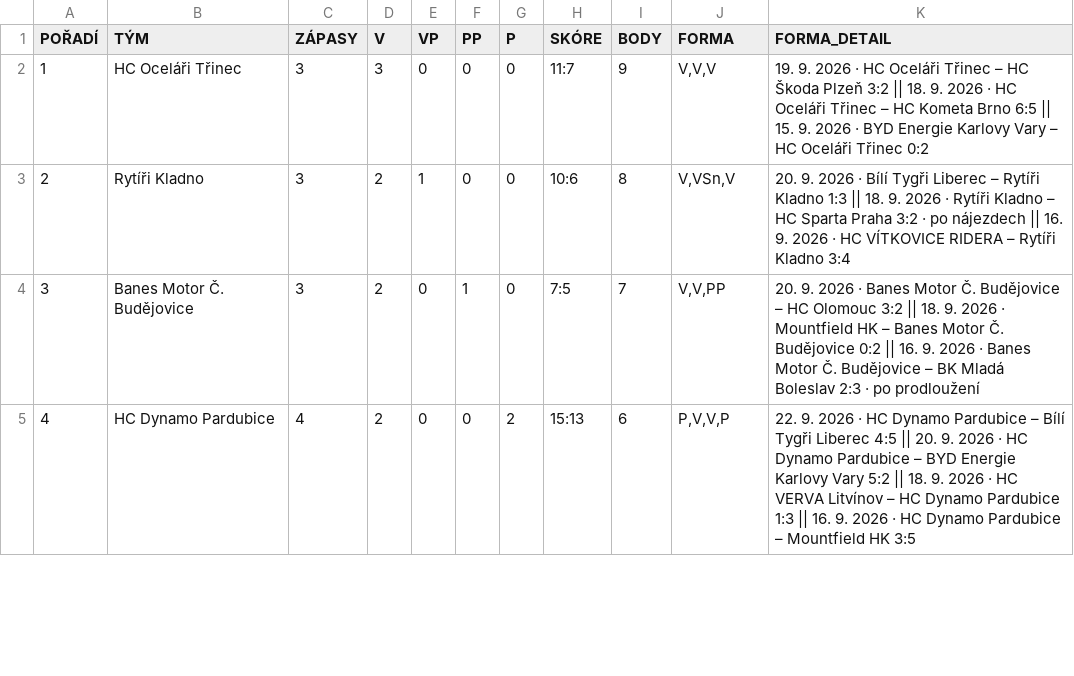
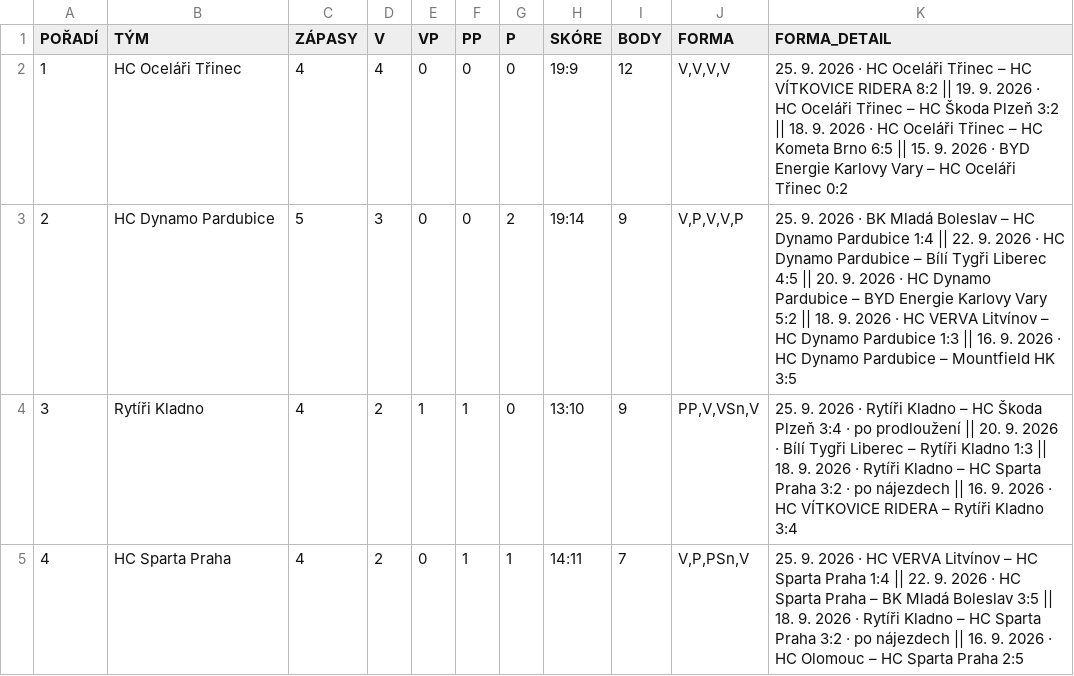
Before and after one commit to Adamos1511/ELH_IceStats, a CSV file: TabulkaELH.csv, drawn as a sheet; only a part is shown; the diff covers the shown part only.

```diff
--- a/TabulkaELH.csv
+++ b/TabulkaELH.csv
@@ -1,5 +1,5 @@
 POŘADÍ;TÝM;ZÁPASY;V;VP;PP;P;SKÓRE;BODY;FORMA;FORMA_DETAIL
-1;HC Oceláři Třinec;3;3;0;0;0;11:7;9;V,V,V;19. 9. 2026 · HC Oceláři Třinec – HC Škoda Plzeň 3:2 || 18. 9. 2026 · HC Oceláři Třinec – HC Kometa Brno 6:5 || 15. 9. 2026 · BYD Energie Karlovy Vary – HC Oceláři Třinec 0:2
-2;Rytíři Kladno;3;2;1;0;0;10:6;8;V,VSn,V;20. 9. 2026 · Bílí Tygři Liberec – Rytíři Kladno 1:3 || 18. 9. 2026 · Rytíři Kladno – HC Sparta Praha 3:2 · po nájezdech || 16. 9. 2026 · HC VÍTKOVICE RIDERA – Rytíři Kladno 3:4
-3;Banes Motor Č. Budějovice;3;2;0;1;0;7:5;7;V,V,PP;20. 9. 2026 · Banes Motor Č. Budějovice – HC Olomouc 3:2 || 18. 9. 2026 · Mountfield HK – Banes Motor Č. Budějovice 0:2 || 16. 9. 2026 · Banes Motor Č. Budějovice – BK Mladá Boleslav 2:3 · po prodloužení
-4;HC Dynamo Pardubice;4;2;0;0;2;15:13;6;P,V,V,P;22. 9. 2026 · HC Dynamo Pardubice – Bílí Tygři Liberec 4:5 || 20. 9. 2026 · HC Dynamo Pardubice – BYD Energie Karlovy Vary 5:2 || 18. 9. 2026 · HC VERVA Litvínov – HC Dynamo Pardubice 1:3 || 16. 9. 2026 · HC Dynamo Pardubice – Mountfield HK 3:5
+1;HC Oceláři Třinec;4;4;0;0;0;19:9;12;V,V,V,V;25. 9. 2026 · HC Oceláři Třinec – HC VÍTKOVICE RIDERA 8:2 || 19. 9. 2026 · HC Oceláři Třinec – HC Škoda Plzeň 3:2 || 18. 9. 2026 · HC Oceláři Třinec – HC Kometa Brno 6:5 || 15. 9. 2026 · BYD Energie Karlovy Vary – HC Oceláři Třinec 0:2
+2;HC Dynamo Pardubice;5;3;0;0;2;19:14;9;V,P,V,V,P;25. 9. 2026 · BK Mladá Boleslav – HC Dynamo Pardubice 1:4 || 22. 9. 2026 · HC Dynamo Pardubice – Bílí Tygři Liberec 4:5 || 20. 9. 2026 · HC Dynamo Pardubice – BYD Energie Karlovy Vary 5:2 || 18. 9. 2026 · HC VERVA Litvínov – HC Dynamo Pardubice 1:3 || 16. 9. 2026 · HC Dynamo Pardubice – Mountfield HK 3:5
+3;Rytíři Kladno;4;2;1;1;0;13:10;9;PP,V,VSn,V;25. 9. 2026 · Rytíři Kladno – HC Škoda Plzeň 3:4 · po prodloužení || 20. 9. 2026 · Bílí Tygři Liberec – Rytíři Kladno 1:3 || 18. 9. 2026 · Rytíři Kladno – HC Sparta Praha 3:2 · po nájezdech || 16. 9. 2026 · HC VÍTKOVICE RIDERA – Rytíři Kladno 3:4
+4;HC Sparta Praha;4;2;0;1;1;14:11;7;V,P,PSn,V;25. 9. 2026 · HC VERVA Litvínov – HC Sparta Praha 1:4 || 22. 9. 2026 · HC Sparta Praha – BK Mladá Boleslav 3:5 || 18. 9. 2026 · Rytíři Kladno – HC Sparta Praha 3:2 · po nájezdech || 16. 9. 2026 · HC Olomouc – HC Sparta Praha 2:5
```
Also changed, not shown: 74 edited cells elsewhere in this file, brankari_detail.csv, hraci_detail.csv.
